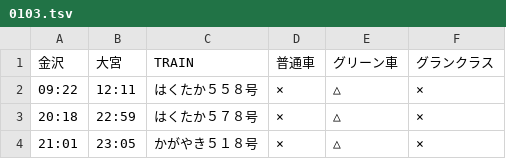
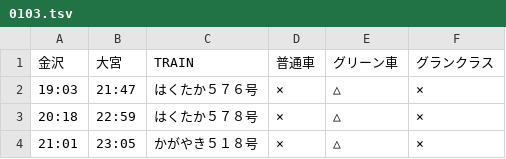
Before and after one commit to stockaitkenwaterman/DEPARTURES, a TSV file: 0103.tsv, drawn as a sheet.

```diff
--- a/0103.tsv
+++ b/0103.tsv
@@ -1,3 +1,3 @@
 金沢	大宮	TRAIN	普通車	グリーン車	グランクラス
-09:22	12:11	はくたか５５８号	×	△	×
+19:03	21:47	はくたか５７６号	×	△	×
 20:18	22:59	はくたか５７８号	×	△	×
```
Also changed, not shown: 1 other file.
